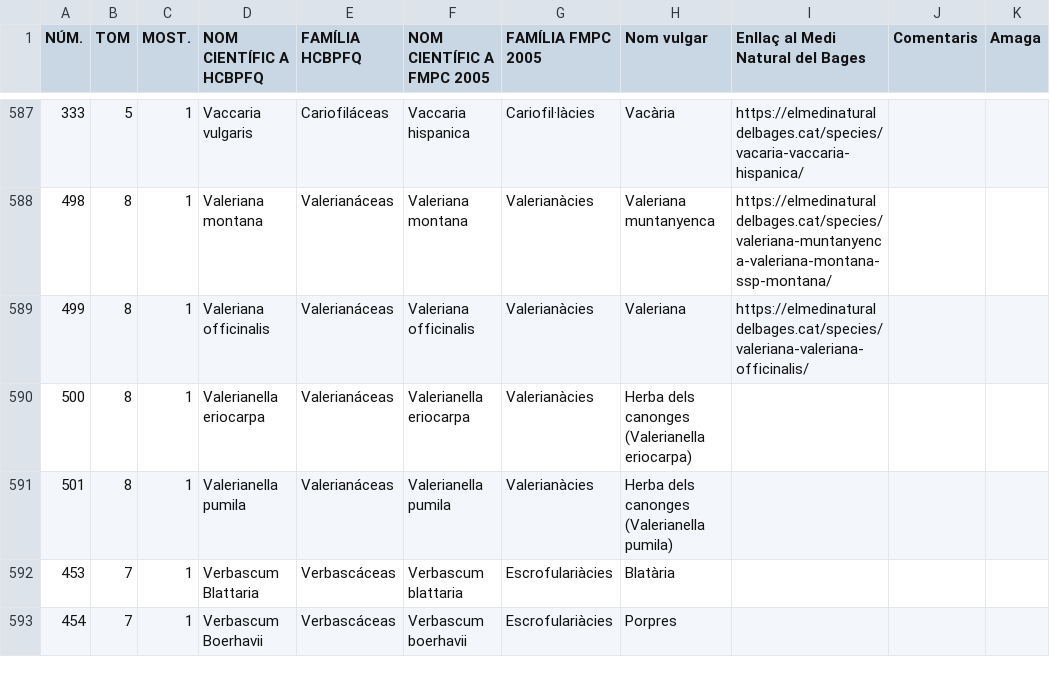
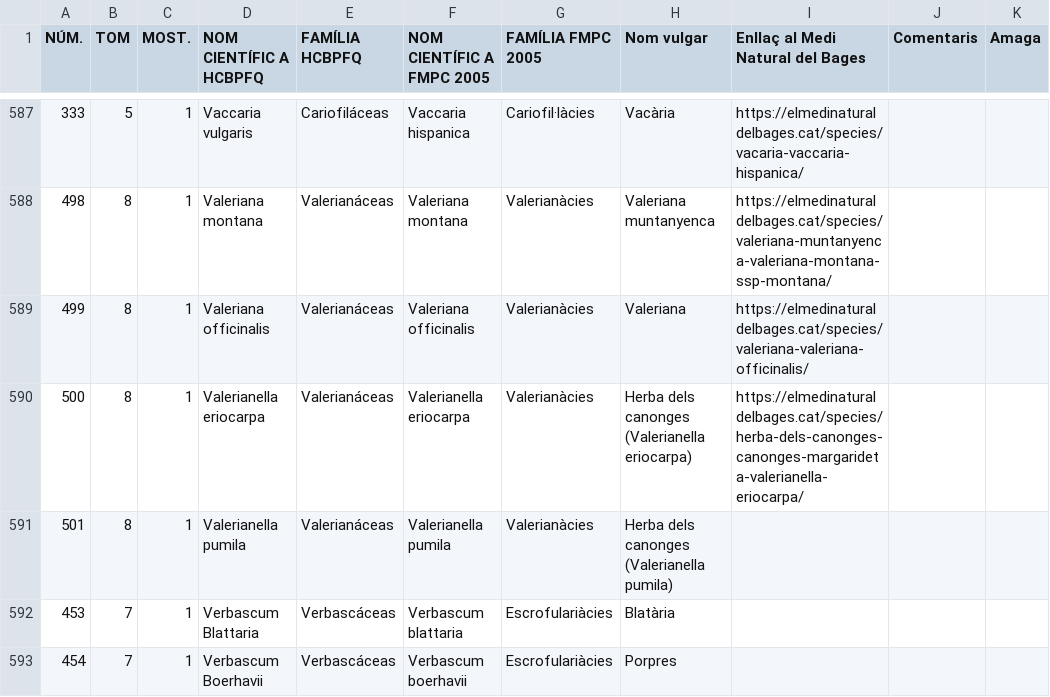
Before and after one commit to estevebadia/herbari, a CSV file: public/herbari.csv, drawn as a sheet; only a part is shown, gaps mark what is left out.

Commit message:
Add files via upload

```diff
--- a/public/herbari.csv
+++ b/public/herbari.csv
@@ -589,3 +589,3 @@ NÚM.,TOM,MOST.,NOM CIENTÍFIC A HCBPFQ,FAMÍLIA HCBPFQ,NOM CIENTÍFIC A FMPC 20
 499,8,1,Valeriana officinalis ,Valerianáceas,Valeriana officinalis ,Valerianàcies,Valeriana,https://elmedinaturaldelbages.cat/species/valeriana-valeriana-officinalis/,,
-500,8,1,Valerianella eriocarpa,Valerianáceas,Valerianella eriocarpa,Valerianàcies,Herba dels canonges (Valerianella eriocarpa),,,
+500,8,1,Valerianella eriocarpa,Valerianáceas,Valerianella eriocarpa,Valerianàcies,Herba dels canonges (Valerianella eriocarpa),https://elmedinaturaldelbages.cat/species/herba-dels-canonges-canonges-margarideta-valerianella-eriocarpa/,,
 501,8,1,Valerianella pumila,Valerianáceas,Valerianella pumila,Valerianàcies,Herba dels canonges (Valerianella pumila),,,
```
